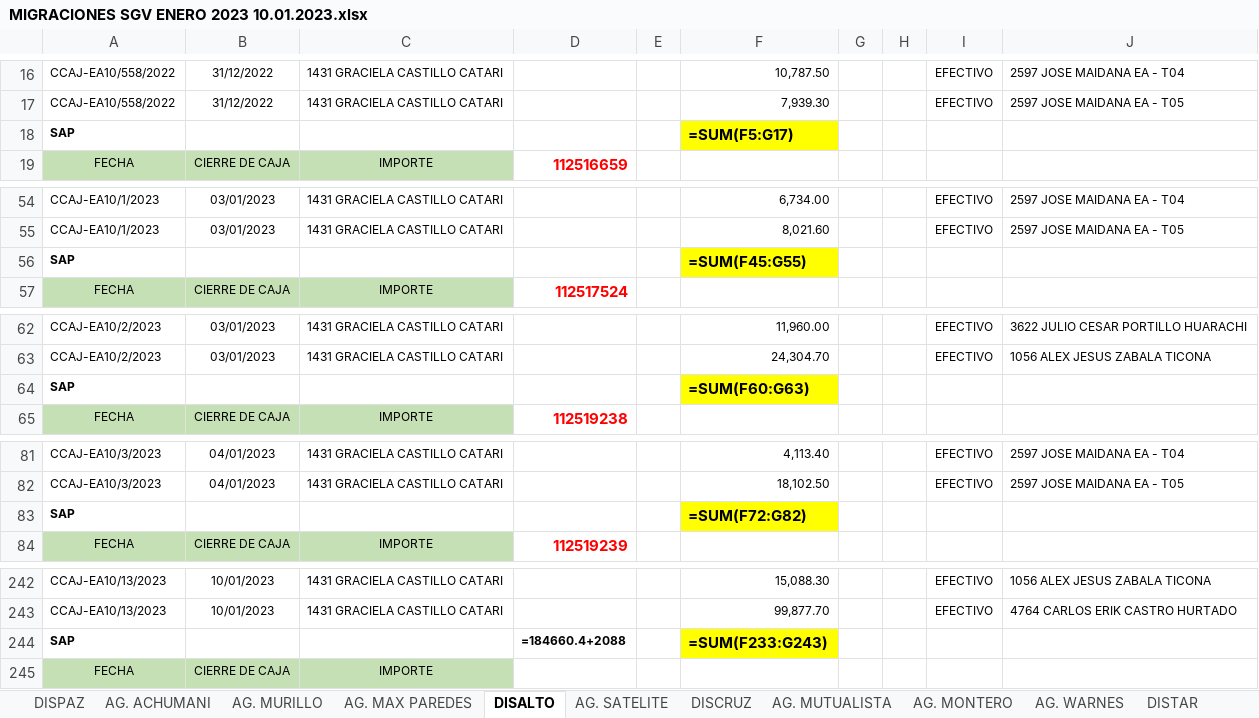
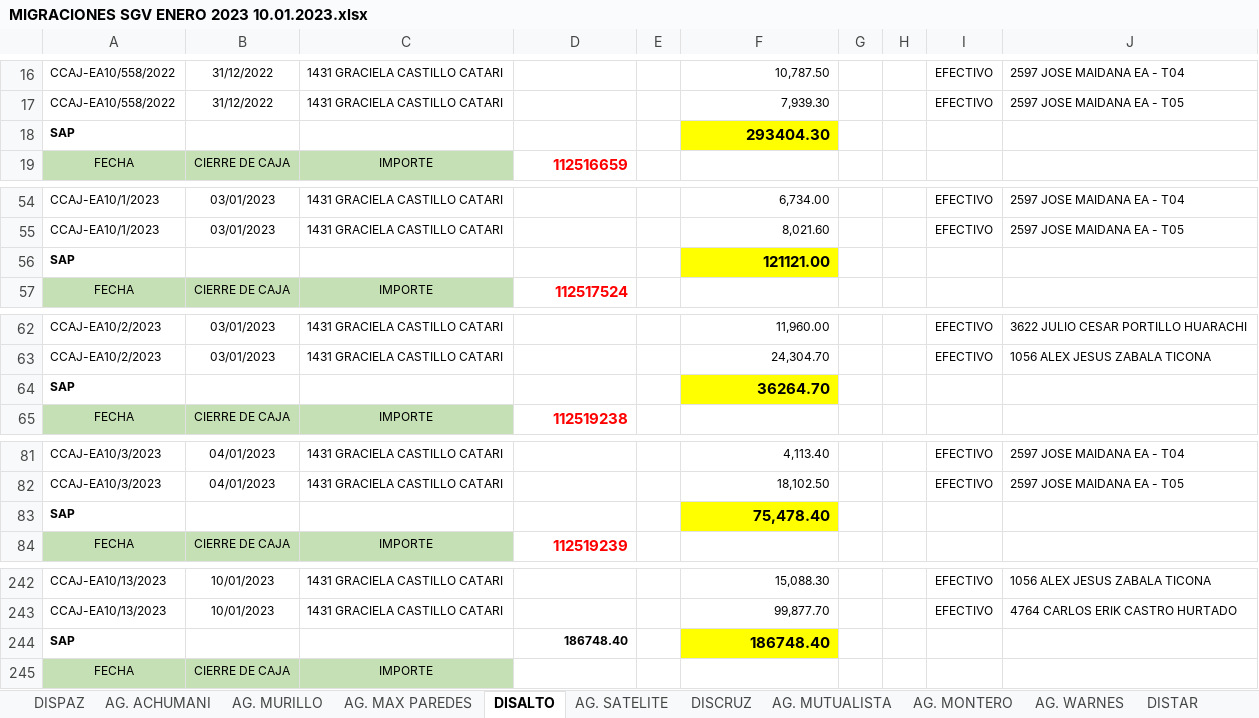
Before and after one commit to cristhiaml95/Traslado-de-tesoreria-B5, an Excel workbook: Migraciones/MIGRACIONES SGV ENERO 2023 10.01.2023.xlsx, sheet DISALTO, drawn as a sheet; only a part is shown, gaps mark what is left out; values as stored, in another font and other column widths than the file's, no borders; formulas without a stored value are shown as written; charts and pictures not drawn; the diff covers the shown part only; the diff names each change by its address in the sheet, - before the commit and + after, or states it on an @@ line.

```diff
--- a/Migraciones/MIGRACIONES SGV ENERO 2023 10.01.2023.xlsx (sheet DISALTO)
+++ b/Migraciones/MIGRACIONES SGV ENERO 2023 10.01.2023.xlsx (sheet DISALTO)
-F18: =SUM(F5:G17)
+F18: 293404.30
-F56: =SUM(F45:G55)
+F56: 121121.00
-F64: =SUM(F60:G63)
+F64: 36264.70
-F83: =SUM(F72:G82)
+F83: 75,478.40
-D244: =184660.4+2088
+D244: 186748.40
-F244: =SUM(F233:G243)
+F244: 186748.40
```
Also changed, not shown: 8 edited cells elsewhere in this sheet, sheet DISCRUZ, sheet DISPAZ, sheet DISTAR, sheet COCHABAMBA, sheet POTOSI, sheet TRINIDAD, 4 more sheets, charts or pictures, BASE DE DATOS DIST.xlsx, Cuentas recaudadoras/CUENTAS DE CAJA IVSA.xlsx, 7 other files.
